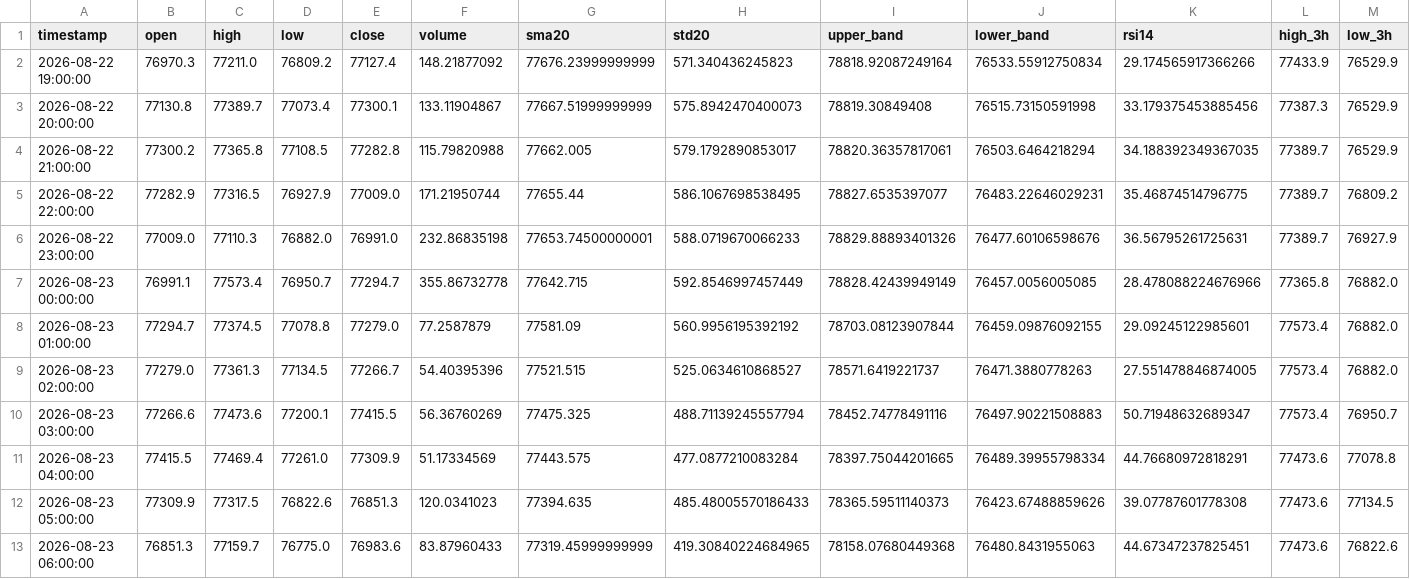
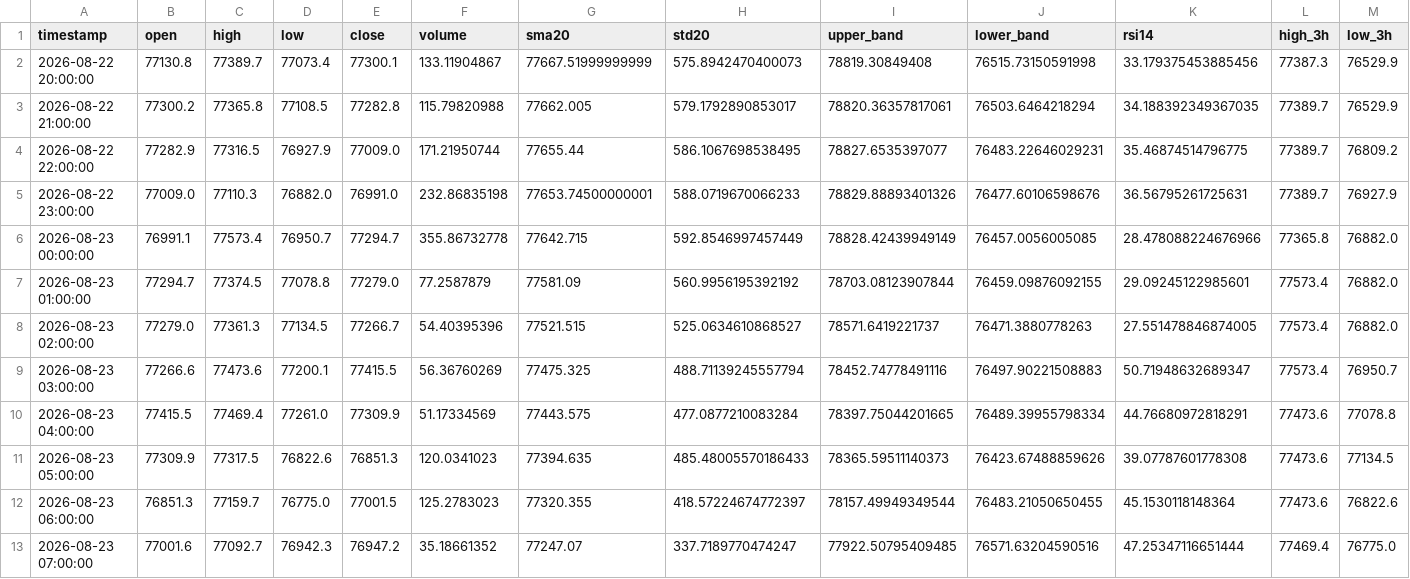
Before and after one commit to cdavocazh/btc-db-v3, a CSV file: backtest_results/indicators.csv, drawn as a sheet; only a part is shown; removed rows and columns are numbered as before the commit, all else as after; rows hold the shown columns only; the diff names each change by its address in the sheet, - before the commit and + after, or states it on an @@ line.

```diff
--- a/backtest_results/indicators.csv
+++ b/backtest_results/indicators.csv
-row 2: 2026-08-22 19:00:00 | 76970.3 | 77211.0 | 76809.2 | 77127.4 | 148.21877092 | 77676.23999999999 | 571.340436245823 | 78818.92087249164 | 76533.55912750834 | 29.174565917366266 | 77433.9 | 76529.9
-E12 (close): 76983.6
+E12 (close): 77001.5
-F12 (volume): 83.87960433
+F12 (volume): 125.2783023
-G12 (sma20): 77319.45999999999
+G12 (sma20): 77320.355
-H12 (std20): 419.30840224684965
+H12 (std20): 418.57224674772397
-I12 (upper_band): 78158.07680449368
+I12 (upper_band): 78157.49949349544
-J12 (lower_band): 76480.8431955063
+J12 (lower_band): 76483.21050650455
-K12 (rsi14): 44.67347237825451
+K12 (rsi14): 45.1530118148364
+row 13: 2026-08-23 07:00:00 | 77001.6 | 77092.7 | 76942.3 | 76947.2 | 35.18661352 | 77247.07 | 337.7189770474247 | 77922.50795409485 | 76571.63204590516 | 47.25347116651444 | 77469.4 | 76775.0
```
Also changed, not shown: backtest_results/conditions.csv, 3 other files.
